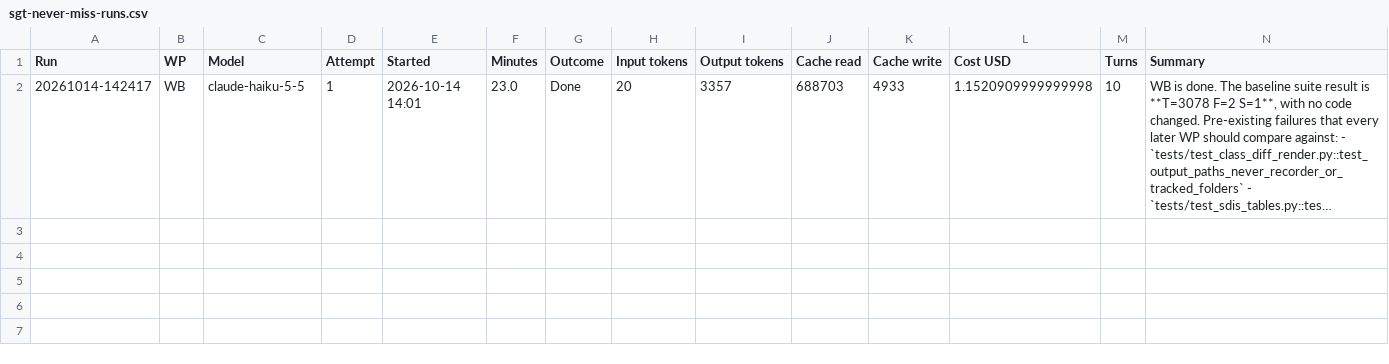
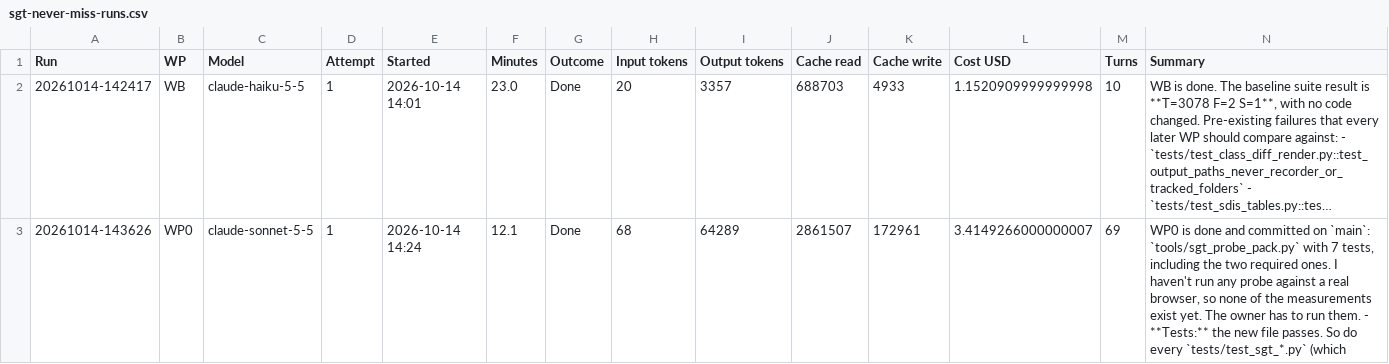
Before and after one commit to NexCardel/Project_Sera, a CSV file: docs/sgt_never_miss/sgt-never-miss-runs.csv, drawn as a sheet; long unchanged cells end in …; the diff names each change by its address in the sheet, - before the commit and + after, or states it on an @@ line.

```diff
--- a/docs/sgt_never_miss/sgt-never-miss-runs.csv
+++ b/docs/sgt_never_miss/sgt-never-miss-runs.csv
+row 3: 20261014-143626 | WP0 | claude-sonnet-5-5 | 1 | 2026-10-14 14:24 | 12.1 | Done | 68 | 64289 | 2861507 | 172961 | 3.4149266000000007 | 69 | WP0 is done and committed on `main`: `tools/sgt_probe_pack.py` with 7 tests, including the two required ones. I haven't run any probe against a real browser, so none of the measurements exist yet. The owner has to run them. - **Tests:** the new file passes. So do every `tests/test_sgt_*.py` (which
```
Also changed, not shown: docs/sgt_never_miss/sgt-never-miss-checks.csv, docs/sgt_never_miss/sgt-never-miss-status.csv, 1 other file.
